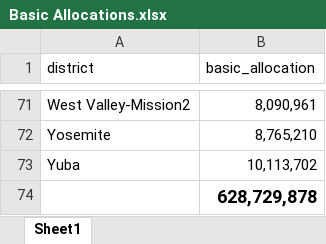
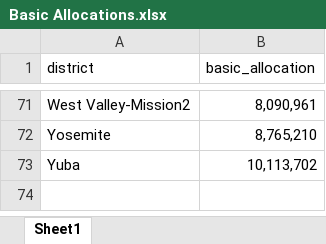
Before and after one commit to JonahBreslow/CC-League, an Excel workbook: Shiny App/Data/Basic Allocations.xlsx, sheet Sheet1, drawn as a sheet; only a part is shown, gaps mark what is left out; values as stored, in another font and other column widths than the file's, no borders; the diff names each change by its address in the sheet, - before the commit and + after, or states it on an @@ line.

```diff
--- a/Shiny App/Data/Basic Allocations.xlsx (sheet Sheet1)
+++ b/Shiny App/Data/Basic Allocations.xlsx (sheet Sheet1)
-row 74:  | 628,729,878
```
Also changed, not shown: CC League Simulation Remake.xlsx, 21 other files.
